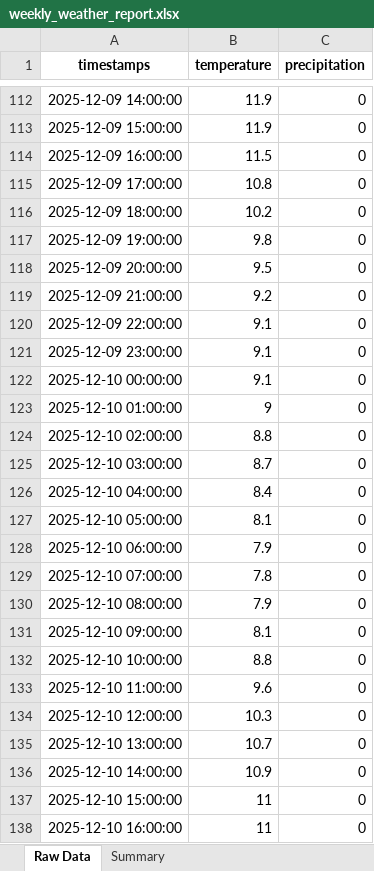
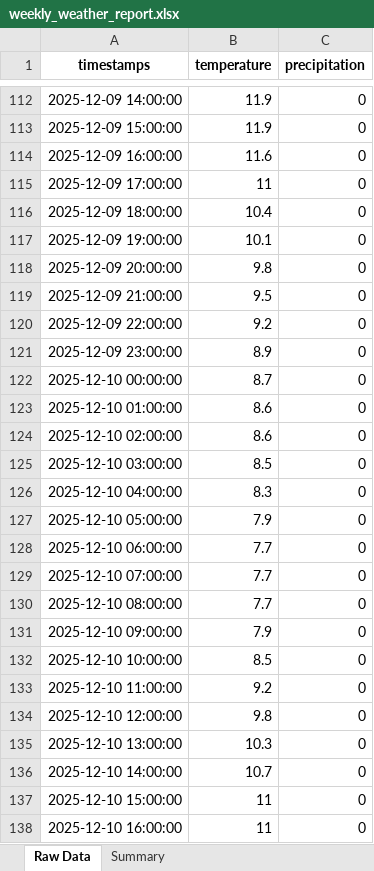
Before and after one commit to PhyKey/project-2, an Excel workbook: reports/weekly_weather_report.xlsx, sheet Raw Data, drawn as a sheet; only a part is shown, gaps mark what is left out; values as stored, in another font and other column widths than the file's, no borders; the diff covers the shown part only; the diff names each change by its address in the sheet, - before the commit and + after, or states it on an @@ line.

```diff
--- a/reports/weekly_weather_report.xlsx (sheet Raw Data)
+++ b/reports/weekly_weather_report.xlsx (sheet Raw Data)
-B114 (temperature): 11.5
+B114 (temperature): 11.6
-B115 (temperature): 10.8
+B115 (temperature): 11
-B116 (temperature): 10.2
+B116 (temperature): 10.4
-B117 (temperature): 9.8
+B117 (temperature): 10.1
-B118 (temperature): 9.5
+B118 (temperature): 9.8
-B119 (temperature): 9.2
+B119 (temperature): 9.5
-B120 (temperature): 9.1
+B120 (temperature): 9.2
-B121 (temperature): 9.1
+B121 (temperature): 8.9
-B122 (temperature): 9.1
+B122 (temperature): 8.7
-B123 (temperature): 9
+B123 (temperature): 8.6
-B124 (temperature): 8.8
+B124 (temperature): 8.6
-B125 (temperature): 8.7
+B125 (temperature): 8.5
-B126 (temperature): 8.4
+B126 (temperature): 8.3
-B127 (temperature): 8.1
+B127 (temperature): 7.9
-B128 (temperature): 7.9
+B128 (temperature): 7.7
-B129 (temperature): 7.8
+B129 (temperature): 7.7
-B130 (temperature): 7.9
+B130 (temperature): 7.7
-B131 (temperature): 8.1
+B131 (temperature): 7.9
-B132 (temperature): 8.8
+B132 (temperature): 8.5
-B133 (temperature): 9.6
+B133 (temperature): 9.2
-B134 (temperature): 10.3
+B134 (temperature): 9.8
-B135 (temperature): 10.7
+B135 (temperature): 10.3
-B136 (temperature): 10.9
+B136 (temperature): 10.7
```
Also changed, not shown: 23 edited cells elsewhere in this sheet, sheet Summary, 11 other files.
